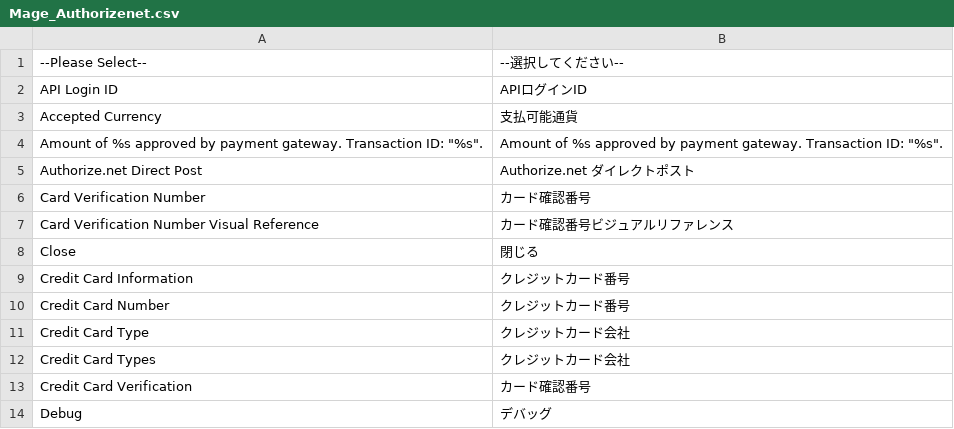
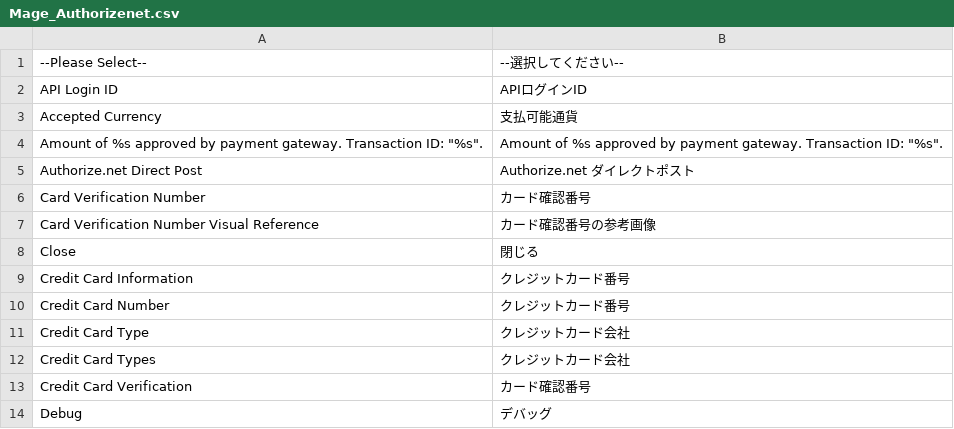
Before and after one commit to HirokazuNishi/Magento-Japanese-Translation, a CSV file: app/locale/ja_JP/Mage_Authorizenet.csv, drawn as a sheet; only a part is shown.

Commit message:
カード確認番号ビジュアルリファレンス -> カード確認番号の参考画像

```diff
--- a/app/locale/ja_JP/Mage_Authorizenet.csv
+++ b/app/locale/ja_JP/Mage_Authorizenet.csv
@@ -6,3 +6,3 @@
 "Card Verification Number","カード確認番号"
-"Card Verification Number Visual Reference","カード確認番号ビジュアルリファレンス"
+"Card Verification Number Visual Reference","カード確認番号の参考画像"
 "Close","閉じる"
```
Also changed, not shown: app/locale/ja_JP/Mage_Checkout.csv.
